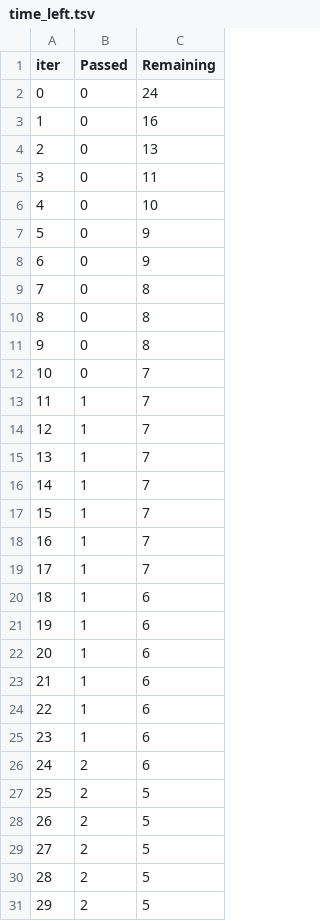
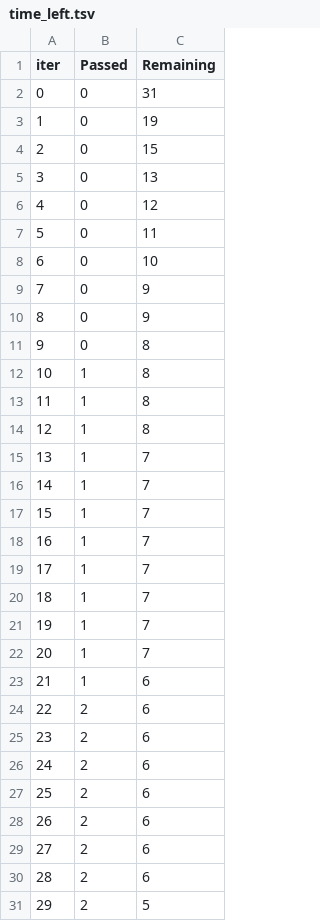
Before and after one commit to Autopsias/RAGLite, a TSV file: catboost_info/time_left.tsv, drawn as a sheet; only a part is shown; the diff covers the shown part only.

```diff
--- a/catboost_info/time_left.tsv
+++ b/catboost_info/time_left.tsv
@@ -1,15 +1,15 @@
 iter	Passed	Remaining
-0	0	24
-1	0	16
-2	0	13
-3	0	11
-4	0	10
-5	0	9
-6	0	9
-7	0	8
-8	0	8
+0	0	31
+1	0	19
+2	0	15
+3	0	13
+4	0	12
+5	0	11
+6	0	10
+7	0	9
+8	0	9
 9	0	8
-10	0	7
-11	1	7
-12	1	7
+10	1	8
+11	1	8
+12	1	8
 13	1	7
@@ -19,13 +19,13 @@ iter	Passed	Remaining
 17	1	7
-18	1	6
-19	1	6
-20	1	6
+18	1	7
+19	1	7
+20	1	7
 21	1	6
-22	1	6
-23	1	6
+22	2	6
+23	2	6
 24	2	6
-25	2	5
-26	2	5
-27	2	5
-28	2	5
+25	2	6
+26	2	6
+27	2	6
+28	2	6
 29	2	5
```
Also changed, not shown: 48 edited cells elsewhere in this file, 6 other files.
